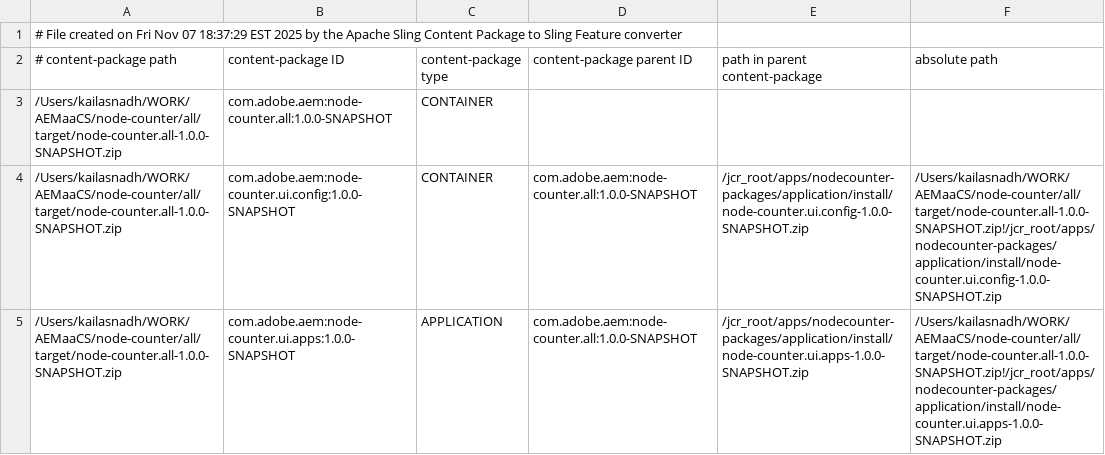
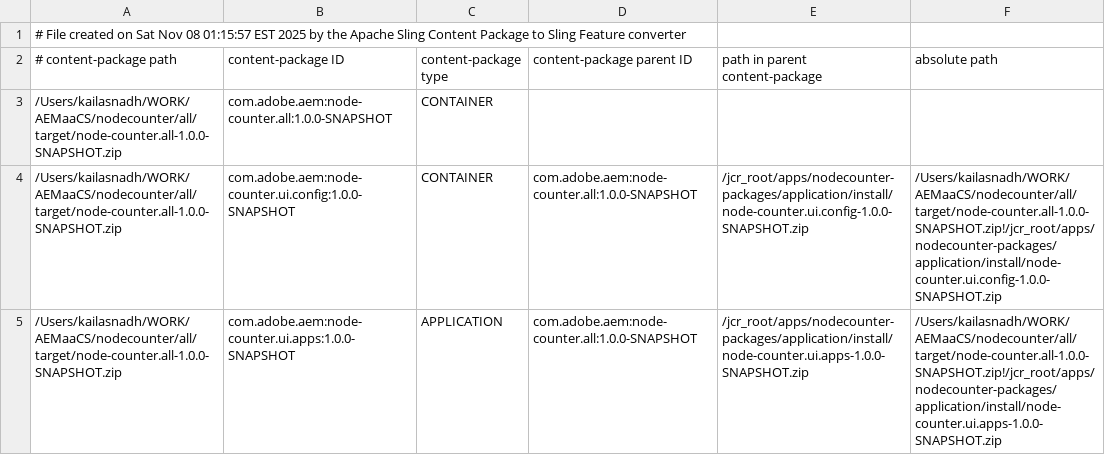
Before and after one commit to kailasnadh790/node-counter, a CSV file: all/target/cp-conversion/fm.out/content-packages.csv, drawn as a sheet.

```diff
--- a/all/target/cp-conversion/fm.out/content-packages.csv
+++ b/all/target/cp-conversion/fm.out/content-packages.csv
@@ -1,5 +1,5 @@
-# File created on Fri Nov 07 18:37:29 EST 2025 by the Apache Sling Content Package to Sling Feature converter
+# File created on Sat Nov 08 01:15:57 EST 2025 by the Apache Sling Content Package to Sling Feature converter
 # content-package path, content-package ID, content-package type, content-package parent ID, path in parent content-package, absolute path
-/Users/kailasnadh/WORK/AEMaaCS/node-counter/all/target/node-counter.all-1.0.0-SNAPSHOT.zip,com.adobe.aem:node-counter.all:1.0.0-SNAPSHOT,CONTAINER,,,
-/Users/kailasnadh/WORK/AEMaaCS/node-counter/all/target/node-counter.all-1.0.0-SNAPSHOT.zip,com.adobe.aem:node-counter.ui.config:1.0.0-SNAPSHOT,CONTAINER,com.adobe.aem:node-counter.all:1.0.0-SNAPSHOT,/jcr_root/apps/nodecounter-packages/application/install/node-counter.ui.config-1.0.0-SNAPSHOT.zip,/Users/kailasnadh/WORK/AEMaaCS/node-counter/all/target/node-counter.all-1.0.0-SNAPSHOT.zip!/jcr_root/apps/nodecounter-packages/application/install/node-counter.ui.config-1.0.0-SNAPSHOT.zip
-/Users/kailasnadh/WORK/AEMaaCS/node-counter/all/target/node-counter.all-1.0.0-SNAPSHOT.zip,com.adobe.aem:node-counter.ui.apps:1.0.0-SNAPSHOT,APPLICATION,com.adobe.aem:node-counter.all:1.0.0-SNAPSHOT,/jcr_root/apps/nodecounter-packages/application/install/node-counter.ui.apps-1.0.0-SNAPSHOT.zip,/Users/kailasnadh/WORK/AEMaaCS/node-counter/all/target/node-counter.all-1.0.0-SNAPSHOT.zip!/jcr_root/apps/nodecounter-packages/application/install/node-counter.ui.apps-1.0.0-SNAPSHOT.zip
+/Users/kailasnadh/WORK/AEMaaCS/nodecounter/all/target/node-counter.all-1.0.0-SNAPSHOT.zip,com.adobe.aem:node-counter.all:1.0.0-SNAPSHOT,CONTAINER,,,
+/Users/kailasnadh/WORK/AEMaaCS/nodecounter/all/target/node-counter.all-1.0.0-SNAPSHOT.zip,com.adobe.aem:node-counter.ui.config:1.0.0-SNAPSHOT,CONTAINER,com.adobe.aem:node-counter.all:1.0.0-SNAPSHOT,/jcr_root/apps/nodecounter-packages/application/install/node-counter.ui.config-1.0.0-SNAPSHOT.zip,/Users/kailasnadh/WORK/AEMaaCS/nodecounter/all/target/node-counter.all-1.0.0-SNAPSHOT.zip!/jcr_root/apps/nodecounter-packages/application/install/node-counter.ui.config-1.0.0-SNAPSHOT.zip
+/Users/kailasnadh/WORK/AEMaaCS/nodecounter/all/target/node-counter.all-1.0.0-SNAPSHOT.zip,com.adobe.aem:node-counter.ui.apps:1.0.0-SNAPSHOT,APPLICATION,com.adobe.aem:node-counter.all:1.0.0-SNAPSHOT,/jcr_root/apps/nodecounter-packages/application/install/node-counter.ui.apps-1.0.0-SNAPSHOT.zip,/Users/kailasnadh/WORK/AEMaaCS/nodecounter/all/target/node-counter.all-1.0.0-SNAPSHOT.zip!/jcr_root/apps/nodecounter-packages/application/install/node-counter.ui.apps-1.0.0-SNAPSHOT.zip
```
Also changed, not shown: 19 other files.
